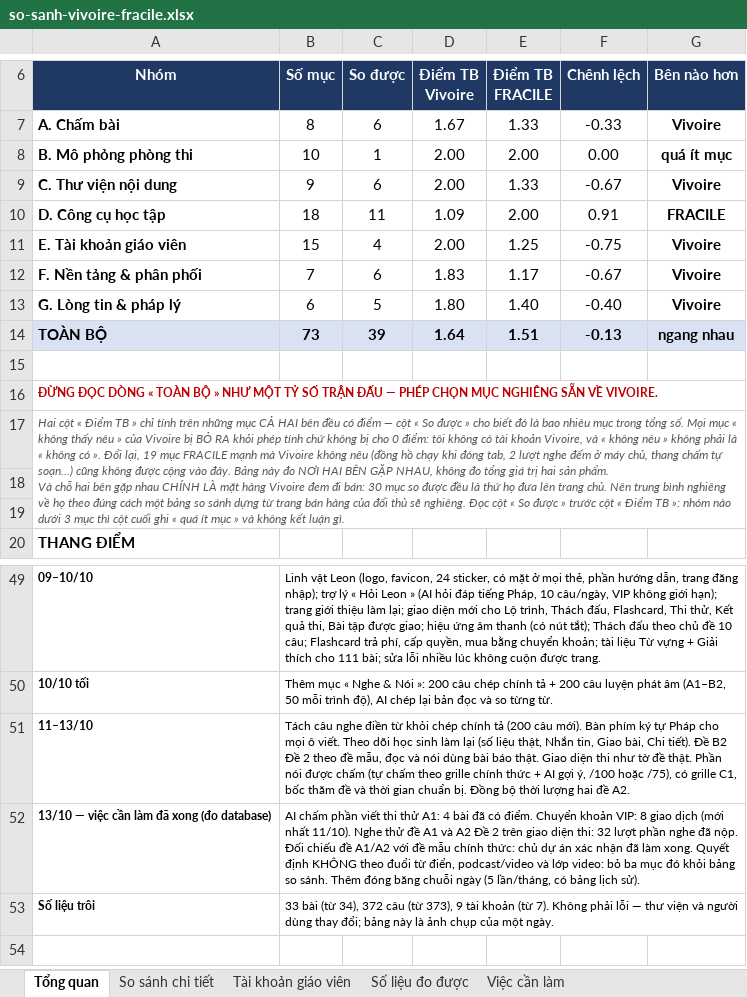
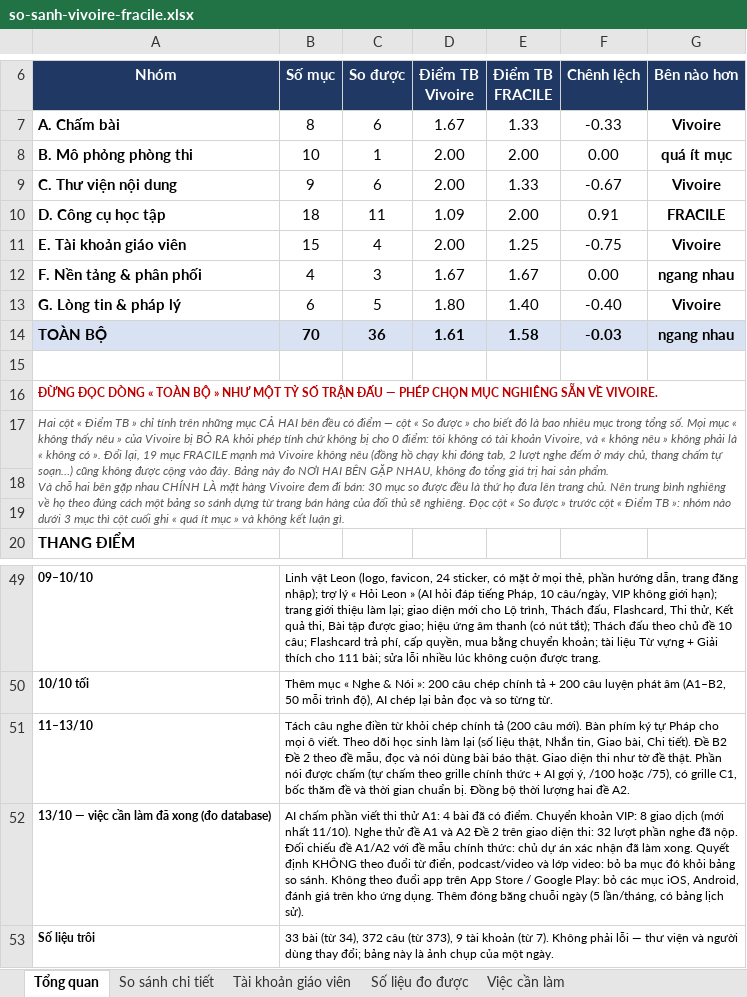
Before and after one commit to dhunff/ma-classe-de-francais, an Excel workbook: docs/so-sanh-vivoire-fracile.xlsx, sheet Tổng quan, drawn as a sheet; only a part is shown, gaps mark what is left out; values as stored, in another font and other column widths than the file's, no borders; the diff names each change by its address in the sheet, - before the commit and + after, or states it on an @@ line.

```diff
--- a/docs/so-sanh-vivoire-fracile.xlsx (sheet Tổng quan)
+++ b/docs/so-sanh-vivoire-fracile.xlsx (sheet Tổng quan)
-B12 (Số mục): 7
+B12 (Số mục): 4
-C12 (So được): 6
+C12 (So được): 3
-D12 (Điểm TB Vivoire): 1.83
+D12 (Điểm TB Vivoire): 1.67
-E12 (Điểm TB FRACILE): 1.17
+E12 (Điểm TB FRACILE): 1.67
-F12 (Chênh lệch): -0.67
+F12 (Chênh lệch): 0.00
-G12 (Bên nào hơn): Vivoire
+G12 (Bên nào hơn): ngang nhau
-B14 (Số mục): 73
+B14 (Số mục): 70
-C14 (So được): 39
+C14 (So được): 36
-D14 (Điểm TB Vivoire): 1.64
+D14 (Điểm TB Vivoire): 1.61
-E14 (Điểm TB FRACILE): 1.51
+E14 (Điểm TB FRACILE): 1.58
-F14 (Chênh lệch): -0.13
+F14 (Chênh lệch): -0.03
-B52 (Số mục): …so sánh. Thêm đóng…
+B52 (Số mục): …so sánh. Không theo đuổi app trên App Store / Google Play: bỏ các mục iOS, Android, đánh giá trên kho ứng dụng. Thêm đóng…
```
Also changed, not shown: sheet So sánh chi tiết, formulas that keep their value.
